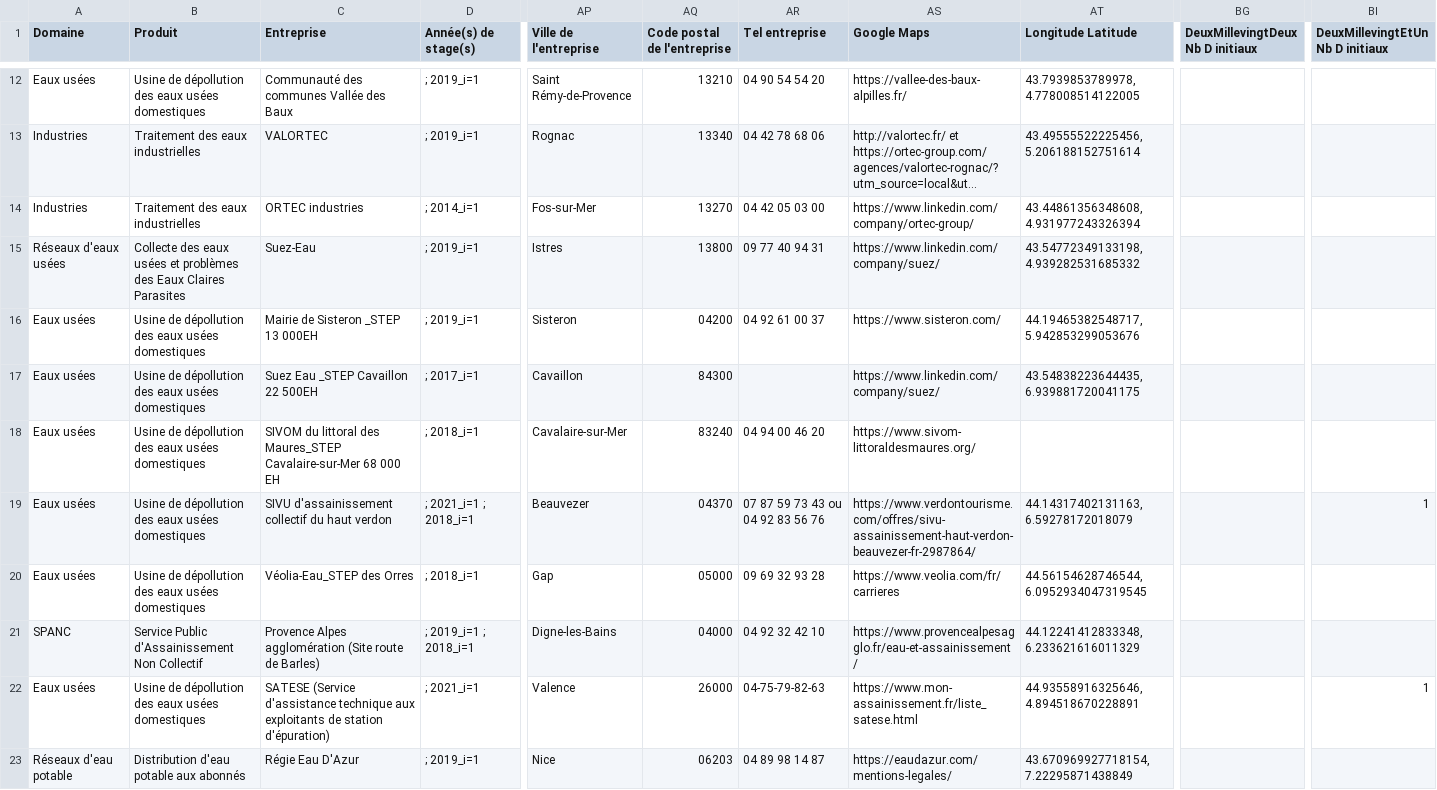
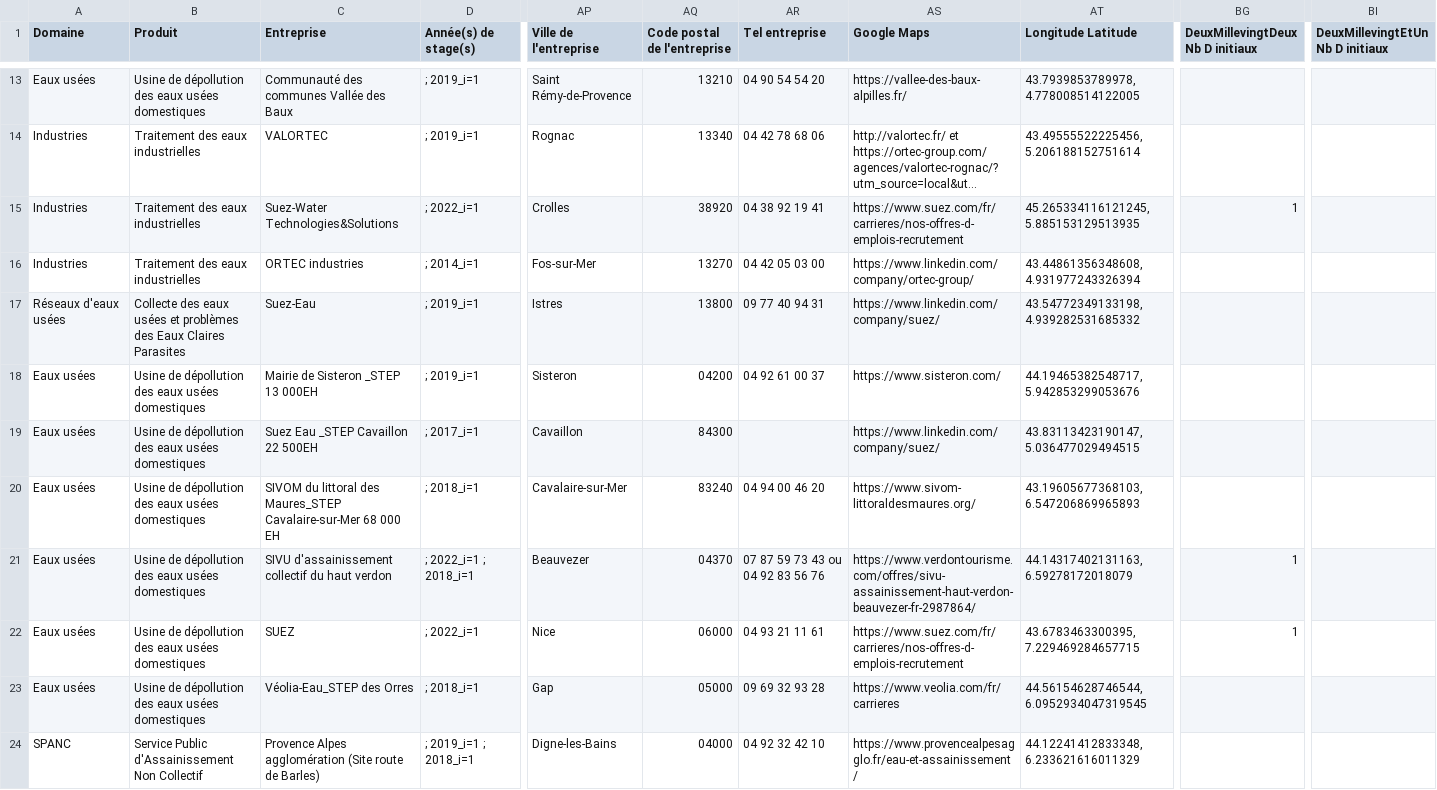
Before and after one commit to Magali04/Appli_Stages, a CSV file: Entreprises_Complet2.csv, drawn as a sheet; only a part is shown, gaps mark what is left out; the shorter side is filled out with more unchanged rows; long unchanged cells end in …; addresses are those after the commit; rows hold the shown columns only; the diff covers the shown part only; the diff names each change by its address in the sheet, - before the commit and + after, or states it on an @@ line.

Commit message:
Add files via upload

```diff
--- a/Entreprises_Complet2.csv
+++ b/Entreprises_Complet2.csv
+row 15: Industries | Traitement des eaux industrielles | Suez-Water Technologies&Solutions | ; 2022_i=1 | Crolles | 38920 | 04 38 92 19 41 | https://www.suez.com/fr/carrieres/nos-offres-d-emplois-recrutement | 45.265334116121245, 5.885153129513935 | 1
-AT19 (Longitude Latitude): 43.54838223644435, 6.939881720041175
+AT19 (Longitude Latitude): 43.83113423190147, 5.036477029494515
-AT20 (Longitude Latitude): (empty)
+AT20 (Longitude Latitude): 43.19605677368103, 6.547206869965893
-D21 (Année(s) de stage(s)): ; 2021_i=1 ; 2018_i=1
+D21 (Année(s) de stage(s)): ; 2022_i=1 ; 2018_i=1
-BG21 (DeuxMillevingtDeux Nb D initiaux): (empty)
+BG21 (DeuxMillevingtDeux Nb D initiaux): 1
-BI21 (DeuxMillevingtEtUn Nb D initiaux): 1
+BI21 (DeuxMillevingtEtUn Nb D initiaux): (empty)
+row 22: Eaux usées | Usine de dépollution des eaux usées domestiques | SUEZ | ; 2022_i=1 | Nice | 06000 | 04 93 21 11 61 | https://www.suez.com/fr/carrieres/nos-offres-d-emplois-recrutement | 43.6783463300395, 7.229469284657715 | 1
```
Also changed, not shown: 5 added rows, 2 removed rows and 17 edited cells elsewhere in this file.
